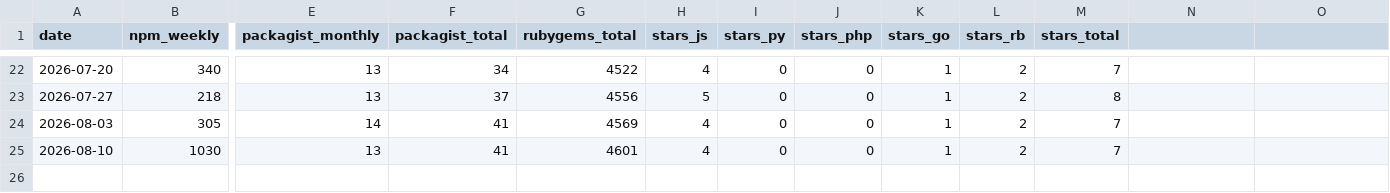
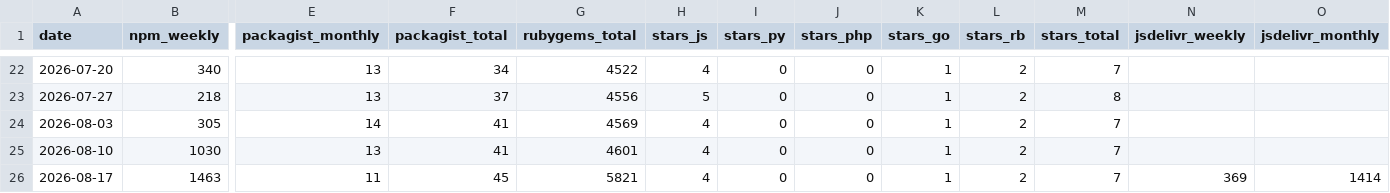
Before and after one commit to vatnode/eu-vat-rates-data, a CSV file: stats/downloads.csv, drawn as a sheet; only a part is shown, gaps mark what is left out; rows hold the shown columns only; the diff names each change by its address in the sheet, - before the commit and + after, or states it on an @@ line.

Commit message:
chore: weekly stats 2026-08-17

```diff
--- a/stats/downloads.csv
+++ b/stats/downloads.csv
-N1: (empty)
+N1: jsdelivr_weekly
-O1: (empty)
+O1: jsdelivr_monthly
+row 26: 2026-08-17 | 1463 | 11 | 45 | 5821 | 4 | 0 | 0 | 1 | 2 | 7 | 369 | 1414
```
